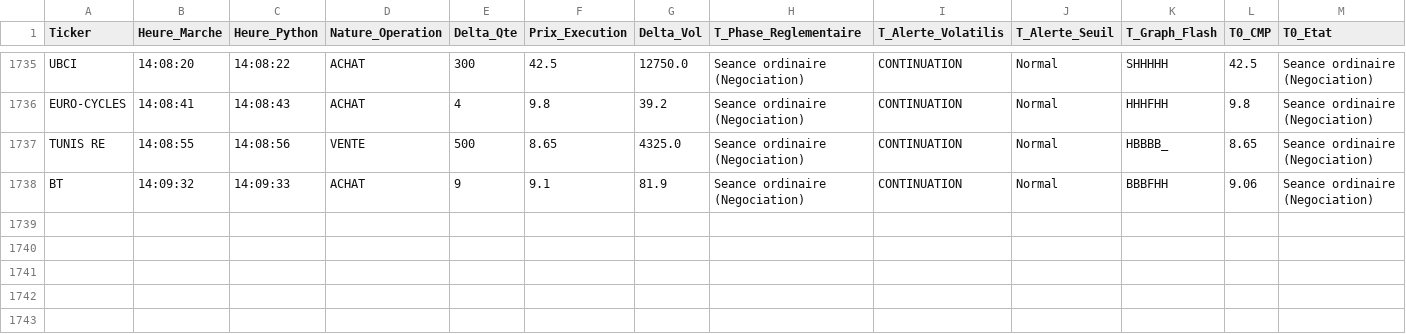
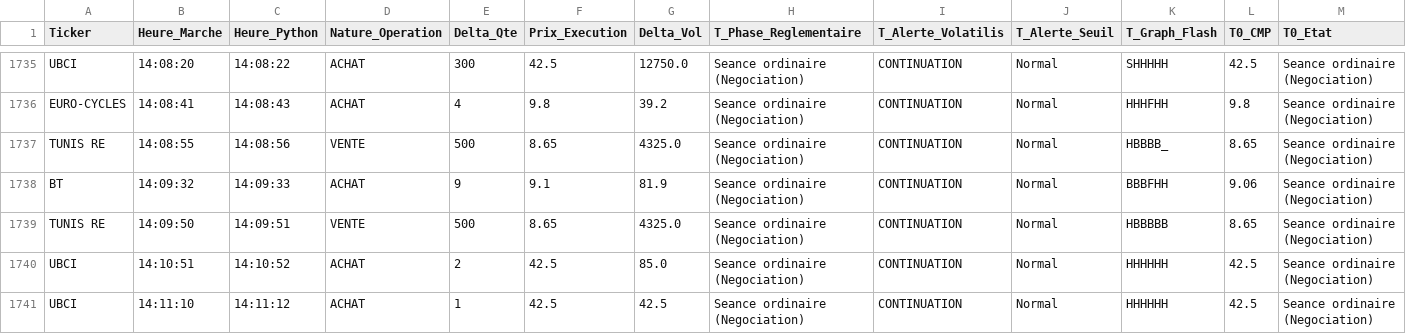
Before and after one commit to chemshaf-beep/ch-wavecandle-bvmt, a CSV file: Historique/bourse_historique_reel/bourse_historique_reel_25112026.csv, drawn as a sheet; only a part is shown, gaps mark what is left out; rows hold the shown columns only; the diff names each change by its address in the sheet, - before the commit and + after, or states it on an @@ line.

Commit message:
Sync historique BVMT Historique/bourse_historique_reel/bourse_historique_reel_25112026.csv

```diff
--- a/Historique/bourse_historique_reel/bourse_historique_reel_25112026.csv
+++ b/Historique/bourse_historique_reel/bourse_historique_reel_25112026.csv
+row 1739: TUNIS RE | 14:09:50 | 14:09:51 | VENTE | 500 | 8.65 | 4325.0 | Seance ordinaire (Negociation) | CONTINUATION | Normal | HBBBBB | 8.65 | Seance ordinaire (Negociation)
+row 1740: UBCI | 14:10:51 | 14:10:52 | ACHAT | 2 | 42.5 | 85.0 | Seance ordinaire (Negociation) | CONTINUATION | Normal | HHHHHH | 42.5 | Seance ordinaire (Negociation)
+row 1741: UBCI | 14:11:10 | 14:11:12 | ACHAT | 1 | 42.5 | 42.5 | Seance ordinaire (Negociation) | CONTINUATION | Normal | HHHHHH | 42.5 | Seance ordinaire (Negociation)
```
